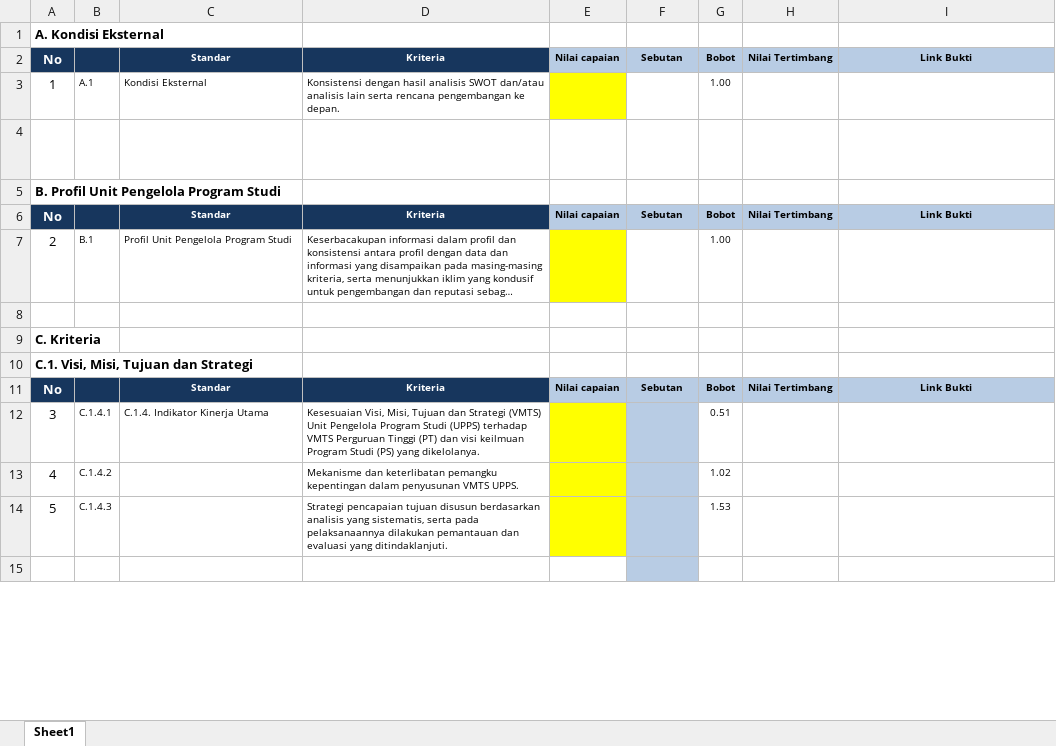
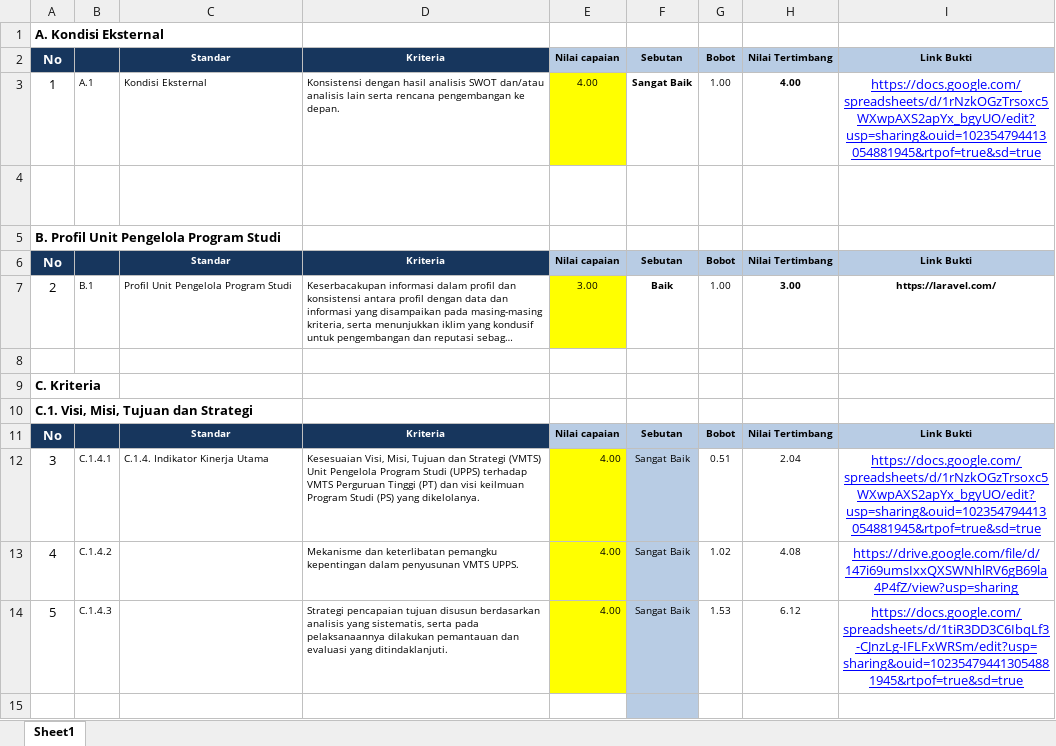
Before and after one commit to WidianaAR/project, an Excel workbook: public/files/ED_Template.xlsx, sheet Sheet1, drawn as a sheet; only a part is shown; long unchanged cells end in …; values as stored, in another font and other column widths than the file's, no borders; conditional formats not drawn; the diff covers the shown part only; the diff names each change by its address in the sheet, - before the commit and + after, or states it on an @@ line.

```diff
--- a/public/files/ED_Template.xlsx (sheet Sheet1)
+++ b/public/files/ED_Template.xlsx (sheet Sheet1)
-E3: (empty)
+E3: 4.00
-F3: (empty)
+F3: Sangat Baik
-H3: (empty)
+H3: 4.00
-I3: (empty)
+I3: https://docs.google.com/spreadsheets/d/1rNzkOGzTrsoxc5WXwpAXS2apYx_bgyUO/edit?usp=sharing&ouid=102354794413054881945&rtpof=true&sd=true
-E7: (empty)
+E7: 3.00
-F7: (empty)
+F7: Baik
-H7: (empty)
+H7: 3.00
-I7: (empty)
+I7: https://laravel.com/
-E12:E14: (empty)
+E12:E14: 4.00
-F12:F14: (empty)
+F12:F14: Sangat Baik
-H12: (empty)
+H12: 2.04
-I12: (empty)
+I12: https://docs.google.com/spreadsheets/d/1rNzkOGzTrsoxc5WXwpAXS2apYx_bgyUO/edit?usp=sharing&ouid=102354794413054881945&rtpof=true&sd=true
-H13: (empty)
+H13: 4.08
-I13: (empty)
+I13: https://drive.google.com/file/d/147i69umsIxxQXSWNhlRV6gB69la4P4fZ/view?usp=sharing
-H14: (empty)
+H14: 6.12
-I14: (empty)
+I14: https://docs.google.com/spreadsheets/d/1tiR3DD3C6IbqLf3-CJnzLg-IFLFxWRSm/edit?usp=sharing&ouid=102354794413054881945&rtpof=true&sd=true
```
Also changed, not shown: 13 added rows, 13 removed rows and 115 edited cells elsewhere in this sheet, public/files/KS_Template.xlsx, 3 other files.
